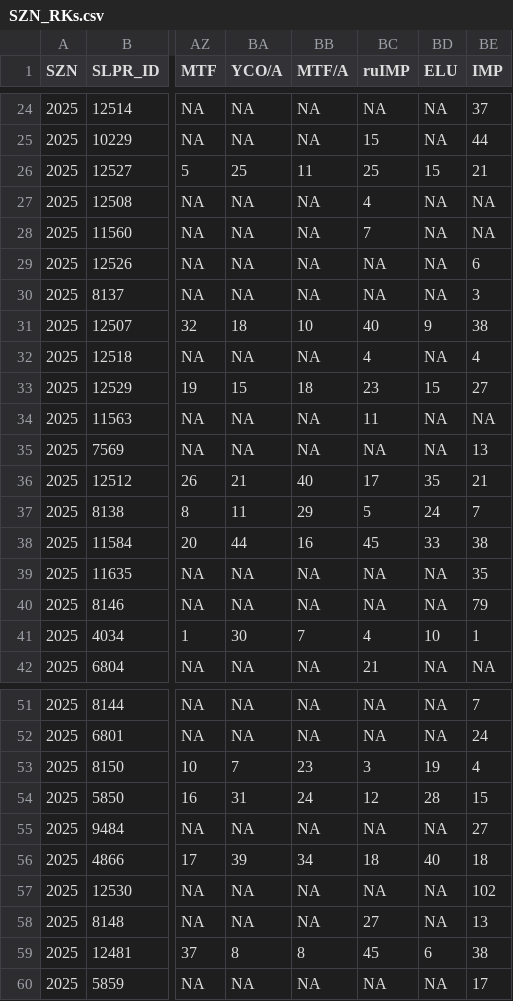
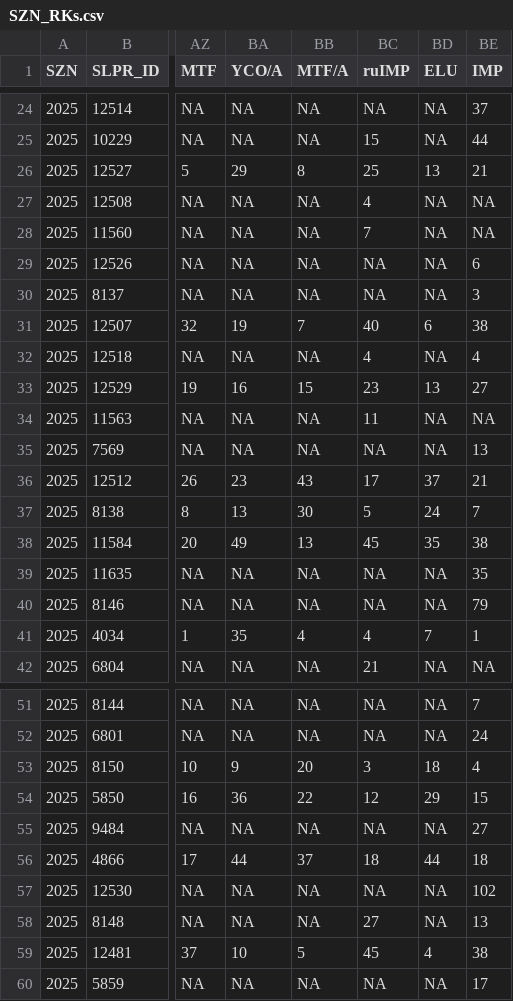
Before and after one commit to oboczarski/DH-P3, a CSV file: DH_P2.53/data/NFL-2025_Stats/SZN_RKs.csv, drawn as a sheet; only a part is shown, gaps mark what is left out; the diff covers the shown part only; the diff names each change by its address in the sheet, - before the commit and + after, or states it on an @@ line.

```diff
--- a/DH_P2.53/data/NFL-2025_Stats/SZN_RKs.csv
+++ b/DH_P2.53/data/NFL-2025_Stats/SZN_RKs.csv
-BA26 (YCO/A): 25
+BA26 (YCO/A): 29
-BB26 (MTF/A): 11
+BB26 (MTF/A): 8
-BD26 (ELU): 15
+BD26 (ELU): 13
-BA31 (YCO/A): 18
+BA31 (YCO/A): 19
-BB31 (MTF/A): 10
+BB31 (MTF/A): 7
-BD31 (ELU): 9
+BD31 (ELU): 6
-BA33 (YCO/A): 15
+BA33 (YCO/A): 16
-BB33 (MTF/A): 18
+BB33 (MTF/A): 15
-BD33 (ELU): 15
+BD33 (ELU): 13
-BA36 (YCO/A): 21
+BA36 (YCO/A): 23
-BB36 (MTF/A): 40
+BB36 (MTF/A): 43
-BD36 (ELU): 35
+BD36 (ELU): 37
-BA37 (YCO/A): 11
+BA37 (YCO/A): 13
-BB37 (MTF/A): 29
+BB37 (MTF/A): 30
-BA38 (YCO/A): 44
+BA38 (YCO/A): 49
-BB38 (MTF/A): 16
+BB38 (MTF/A): 13
-BD38 (ELU): 33
+BD38 (ELU): 35
-BA41 (YCO/A): 30
+BA41 (YCO/A): 35
-BB41 (MTF/A): 7
+BB41 (MTF/A): 4
-BD41 (ELU): 10
+BD41 (ELU): 7
-BA53 (YCO/A): 7
+BA53 (YCO/A): 9
-BB53 (MTF/A): 23
+BB53 (MTF/A): 20
-BD53 (ELU): 19
+BD53 (ELU): 18
-BA54 (YCO/A): 31
+BA54 (YCO/A): 36
-BB54 (MTF/A): 24
+BB54 (MTF/A): 22
-BD54 (ELU): 28
+BD54 (ELU): 29
-BA56 (YCO/A): 39
+BA56 (YCO/A): 44
-BB56 (MTF/A): 34
+BB56 (MTF/A): 37
-BD56 (ELU): 40
+BD56 (ELU): 44
-BA59 (YCO/A): 8
+BA59 (YCO/A): 10
-BB59 (MTF/A): 8
+BB59 (MTF/A): 5
-BD59 (ELU): 6
+BD59 (ELU): 4
```
Also changed, not shown: 125 edited cells elsewhere in this file.
